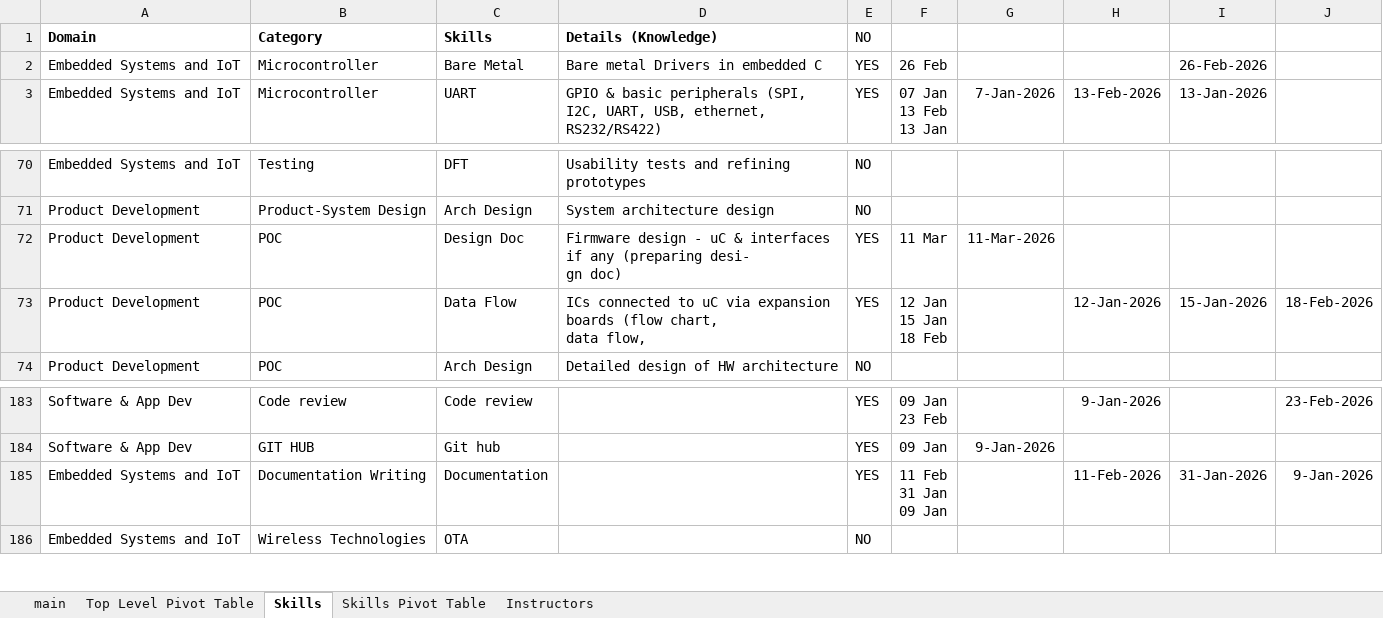
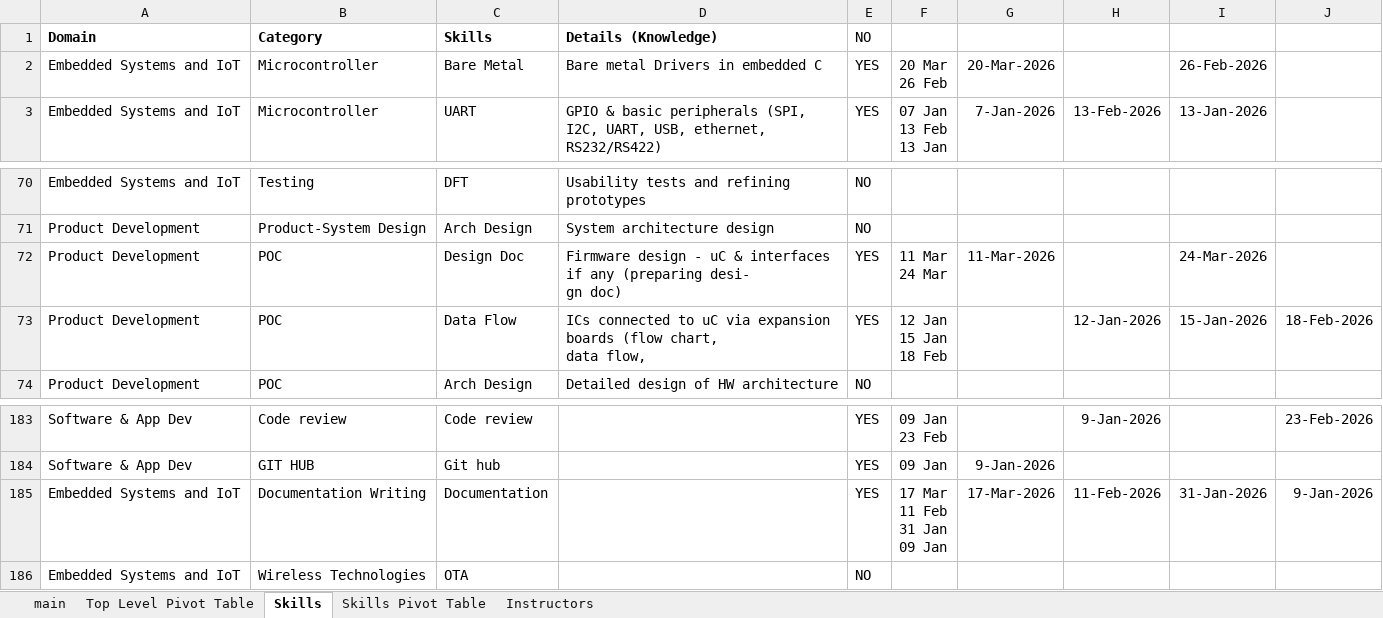
Before and after one commit to priyanshuuuuuuuuu/cipd_erp, an Excel workbook: Data/Copy of iPD CP Review Sheet.xlsx, sheet Skills, drawn as a sheet; only a part is shown, gaps mark what is left out; values as stored, in another font and other column widths than the file's, no borders; charts and pictures not drawn; ↵ is a line break in a cell; the diff covers the shown part only; the diff names each change by its address in the sheet, - before the commit and + after, or states it on an @@ line.

```diff
--- a/Data/Copy of iPD CP Review Sheet.xlsx (sheet Skills)
+++ b/Data/Copy of iPD CP Review Sheet.xlsx (sheet Skills)
-F2: 26 Feb
+F2: 20 Mar ↵ 26 Feb
-G2: (empty)
+G2: 20-Mar-2026
-F72: 11 Mar
+F72: 11 Mar ↵ 24 Mar
-I72: (empty)
+I72: 24-Mar-2026
-F185: 11 Feb ↵ 31 Jan ↵ 09 Jan
+F185: 17 Mar ↵ 11 Feb ↵ 31 Jan ↵ 09 Jan
-G185: (empty)
+G185: 17-Mar-2026
```
Also changed, not shown: 1 added row, 1 removed row and 65 edited cells elsewhere in this sheet, sheet main, sheet Skills Pivot Table, charts or pictures.
